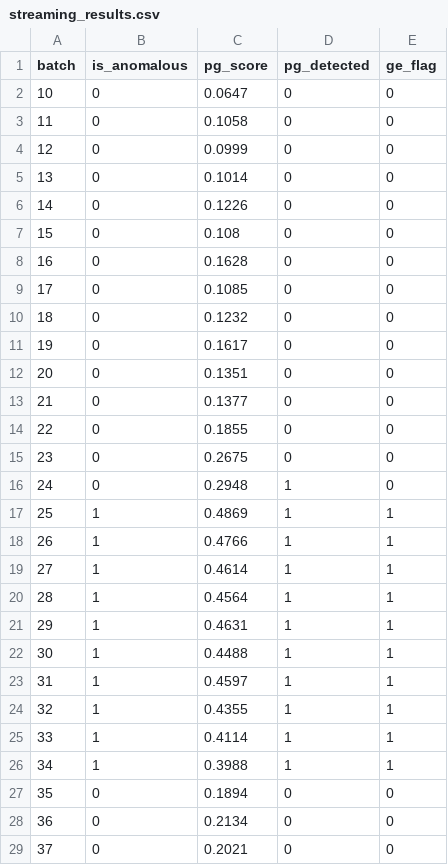
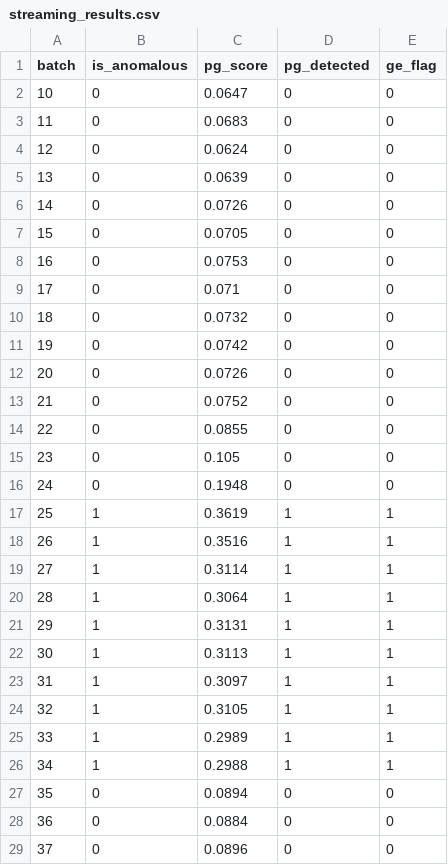
Before and after one commit to RenoX23/pipeguard, a CSV file: experiments/results/streaming_results.csv, drawn as a sheet; only a part is shown; the diff covers the shown part only.

Commit message:
verify: streaming simulation reconfirmed against locked KS-PSI detector - NYE signal survives as sub-threshold finding

```diff
--- a/experiments/results/streaming_results.csv
+++ b/experiments/results/streaming_results.csv
@@ -2,28 +2,28 @@ batch,is_anomalous,pg_score,pg_detected,ge_flag
 10,0,0.0647,0,0
-11,0,0.1058,0,0
-12,0,0.0999,0,0
-13,0,0.1014,0,0
-14,0,0.1226,0,0
-15,0,0.108,0,0
-16,0,0.1628,0,0
-17,0,0.1085,0,0
-18,0,0.1232,0,0
-19,0,0.1617,0,0
-20,0,0.1351,0,0
-21,0,0.1377,0,0
-22,0,0.1855,0,0
-23,0,0.2675,0,0
-24,0,0.2948,1,0
-25,1,0.4869,1,1
-26,1,0.4766,1,1
-27,1,0.4614,1,1
-28,1,0.4564,1,1
-29,1,0.4631,1,1
-30,1,0.4488,1,1
-31,1,0.4597,1,1
-32,1,0.4355,1,1
-33,1,0.4114,1,1
-34,1,0.3988,1,1
-35,0,0.1894,0,0
-36,0,0.2134,0,0
-37,0,0.2021,0,0
+11,0,0.0683,0,0
+12,0,0.0624,0,0
+13,0,0.0639,0,0
+14,0,0.0726,0,0
+15,0,0.0705,0,0
+16,0,0.0753,0,0
+17,0,0.071,0,0
+18,0,0.0732,0,0
+19,0,0.0742,0,0
+20,0,0.0726,0,0
+21,0,0.0752,0,0
+22,0,0.0855,0,0
+23,0,0.105,0,0
+24,0,0.1948,0,0
+25,1,0.3619,1,1
+26,1,0.3516,1,1
+27,1,0.3114,1,1
+28,1,0.3064,1,1
+29,1,0.3131,1,1
+30,1,0.3113,1,1
+31,1,0.3097,1,1
+32,1,0.3105,1,1
+33,1,0.2989,1,1
+34,1,0.2988,1,1
+35,0,0.0894,0,0
+36,0,0.0884,0,0
+37,0,0.0896,0,0
```
Also changed, not shown: 12 edited cells elsewhere in this file, 1 other file.
